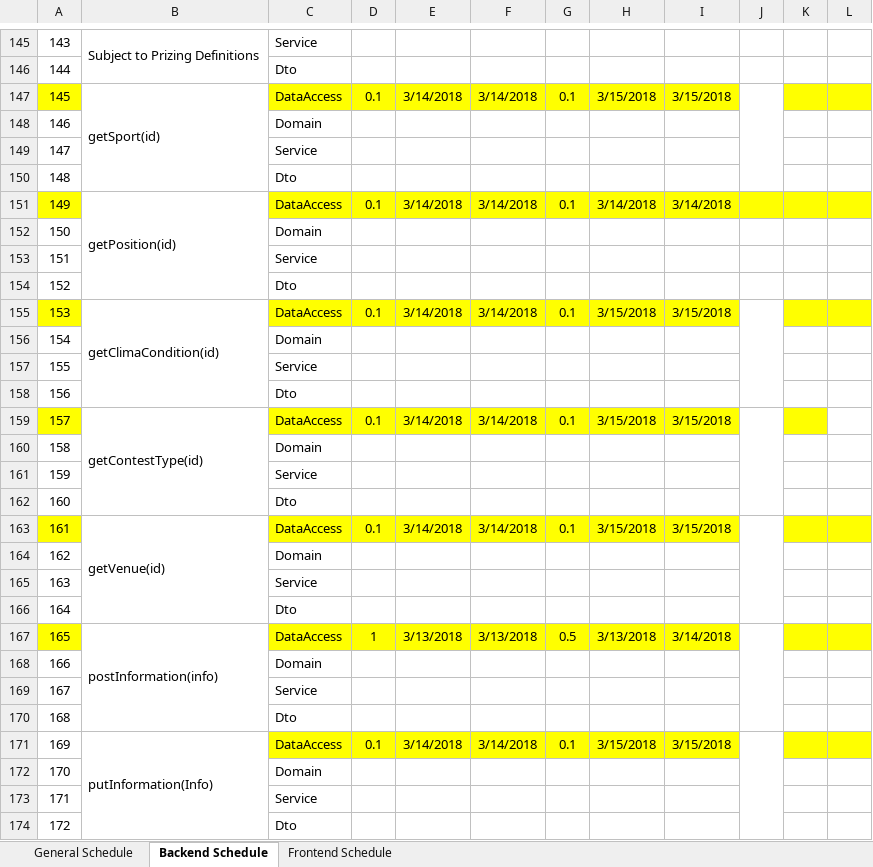
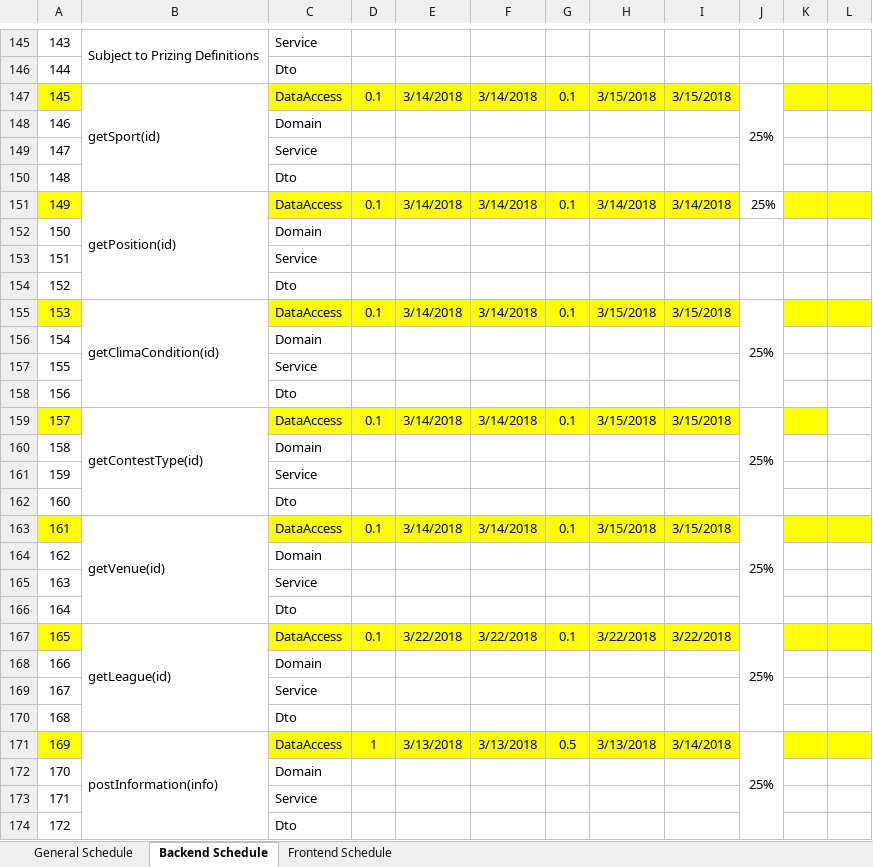
Before and after one commit to macc87/lagartija, an Excel workbook: schedules/Time Estimations.xlsx, sheet Backend Schedule, drawn as a sheet; only a part is shown, gaps mark what is left out; values as stored, in another font and other column widths than the file's, no borders; removed rows and columns are numbered as before the commit, all else as after; the diff covers the shown part only; the diff names each change by its address in the sheet, - before the commit and + after, or states it on an @@ line.

Commit message:
[schedule] Modifying Adding puts

```diff
--- a/schedules/Time Estimations.xlsx (sheet Backend Schedule)
+++ b/schedules/Time Estimations.xlsx (sheet Backend Schedule)
-J147: (empty)
+J147: 25%
-J151: (empty)
+J151: 25%
-J151 fill: #FFFF00
+J151 fill: none
-J155: (empty)
+J155: 25%
-J159: (empty)
+J159: 25%
-J163: (empty)
+J163: 25%
-row 167: 165 | postInformation(info) | DataAccess | 1 | 3/13/2018 | 3/13/2018 | 0.5 | 3/13/2018 | 3/14/2018
+row 167: 165 | getLeague(id) | DataAccess | 0.1 | 3/22/2018 | 3/22/2018 | 0.1 | 3/22/2018 | 3/22/2018 | 25%
-row 171: 169 | putInformation(Info) | DataAccess | 0.1 | 3/14/2018 | 3/14/2018 | 0.1 | 3/15/2018 | 3/15/2018
+row 171: 169 | postInformation(info) | DataAccess | 1 | 3/13/2018 | 3/13/2018 | 0.5 | 3/13/2018 | 3/14/2018 | 25%
```
Also changed, not shown: 21 added rows, 17 removed rows, 26 edited cells, cell formats and row numbers in column A elsewhere in this sheet.
